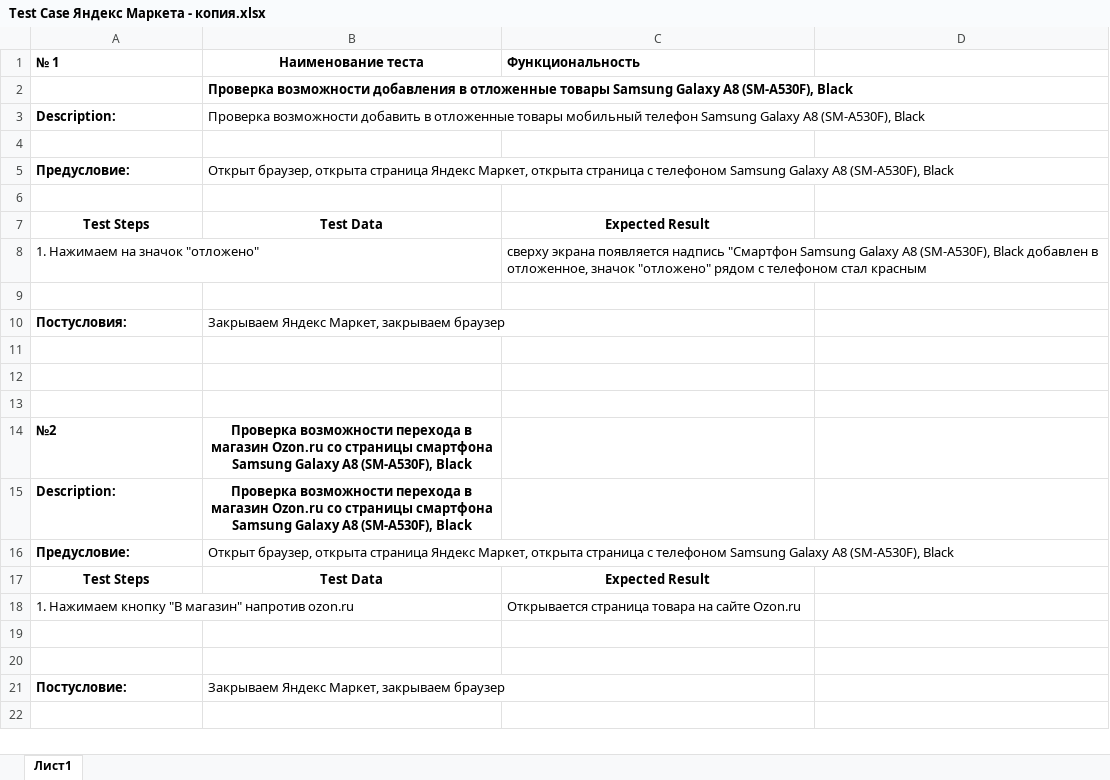
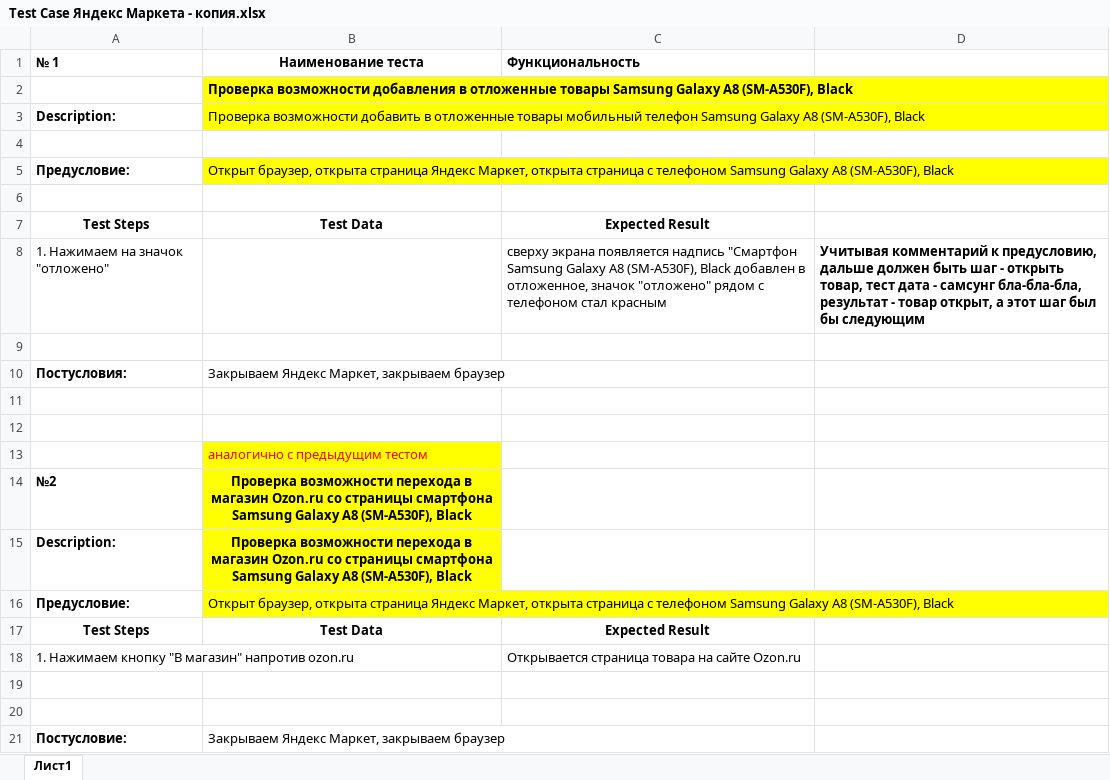
Before and after one commit to ElenaRomanenkoElena/QATESTER, an Excel workbook: Test Case Яндекс Маркета - копия.xlsx, sheet Лист1, drawn as a sheet; values as stored, in another font and other column widths than the file's, no borders; the diff names each change by its address in the sheet, - before the commit and + after, or states it on an @@ line.

```diff
--- a/Test Case Яндекс Маркета - копия.xlsx (sheet Лист1)
+++ b/Test Case Яндекс Маркета - копия.xlsx (sheet Лист1)
-B2:B3 fill: none
+B2:B3 fill: #FFFF00
-B5 fill: none
+B5 fill: #FFFF00
-D8: (empty)
+D8: Учитывая комментарий к предусловию, дальше должен быть шаг - открыть товар, тест дата - самсунг бла-бла-бла, результат - товар открыт, а этот шаг был бы следующим
-B13 (Наименование теста): (empty)
+B13 (Наименование теста): аналогично с предыдущим тестом
-B13:B16 fill: none
+B13:B16 fill: #FFFF00
```
Also changed, not shown: 2 other files.
